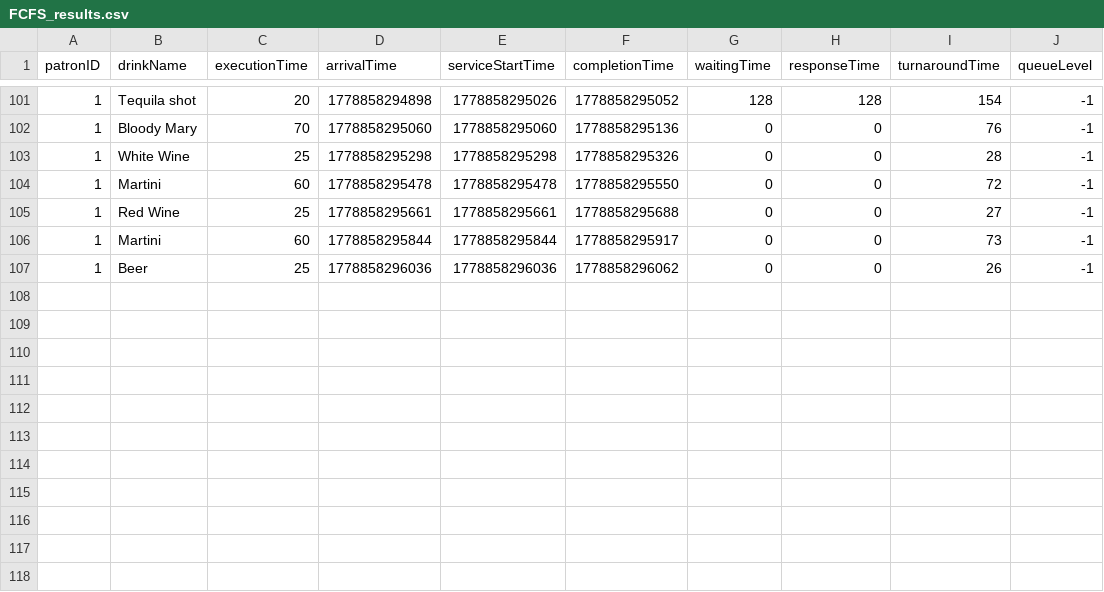
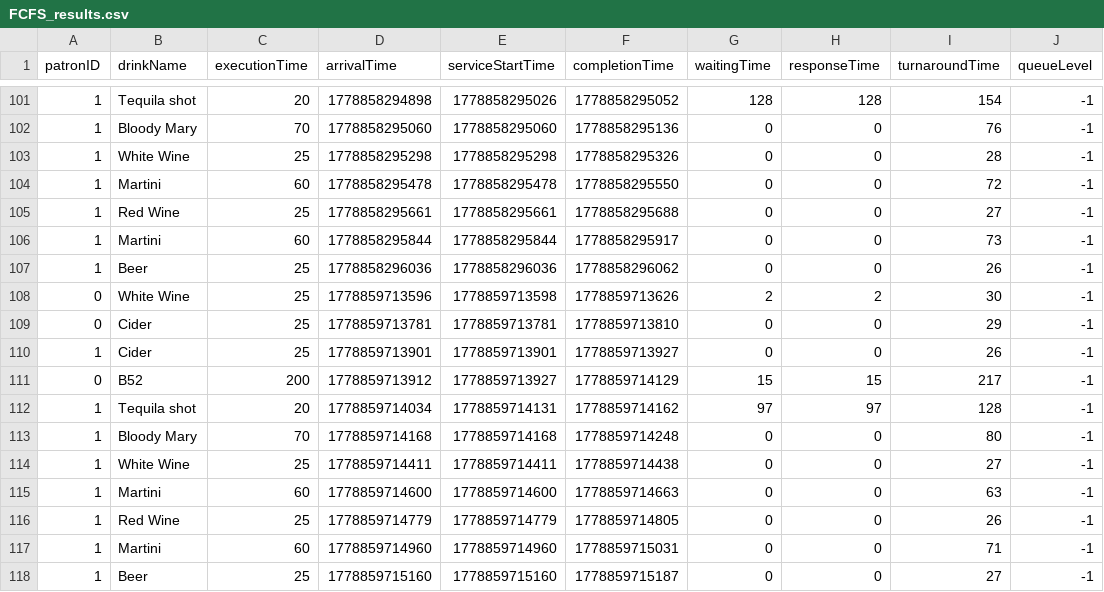
Before and after one commit to chiomaolebuike/Scheduling-Simulation-Experiment, a CSV file: results/FCFS_results.csv, drawn as a sheet; only a part is shown, gaps mark what is left out; the diff names each change by its address in the sheet, - before the commit and + after, or states it on an @@ line.

Commit message:
Added LOTTERY algorithm to analysis and updated plots and results accordingly

```diff
--- a/results/FCFS_results.csv
+++ b/results/FCFS_results.csv
+row 108: 0 | White Wine | 25 | 1778859713596 | 1778859713598 | 1778859713626 | 2 | 2 | 30 | -1
+row 109: 0 | Cider | 25 | 1778859713781 | 1778859713781 | 1778859713810 | 0 | 0 | 29 | -1
+row 110: 1 | Cider | 25 | 1778859713901 | 1778859713901 | 1778859713927 | 0 | 0 | 26 | -1
+row 111: 0 | B52 | 200 | 1778859713912 | 1778859713927 | 1778859714129 | 15 | 15 | 217 | -1
+row 112: 1 | Tequila shot | 20 | 1778859714034 | 1778859714131 | 1778859714162 | 97 | 97 | 128 | -1
+row 113: 1 | Bloody Mary | 70 | 1778859714168 | 1778859714168 | 1778859714248 | 0 | 0 | 80 | -1
+row 114: 1 | White Wine | 25 | 1778859714411 | 1778859714411 | 1778859714438 | 0 | 0 | 27 | -1
+row 115: 1 | Martini | 60 | 1778859714600 | 1778859714600 | 1778859714663 | 0 | 0 | 63 | -1
+row 116: 1 | Red Wine | 25 | 1778859714779 | 1778859714779 | 1778859714805 | 0 | 0 | 26 | -1
+row 117: 1 | Martini | 60 | 1778859714960 | 1778859714960 | 1778859715031 | 0 | 0 | 71 | -1
+row 118: 1 | Beer | 25 | 1778859715160 | 1778859715160 | 1778859715187 | 0 | 0 | 27 | -1
```
Also changed, not shown: results/MLFQ_results.csv, 11 other files.
